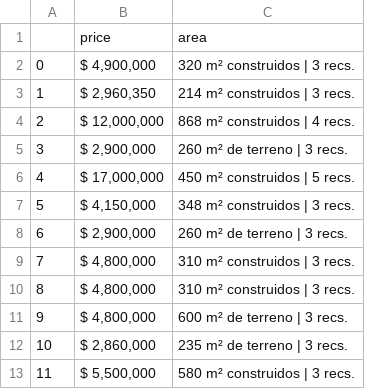
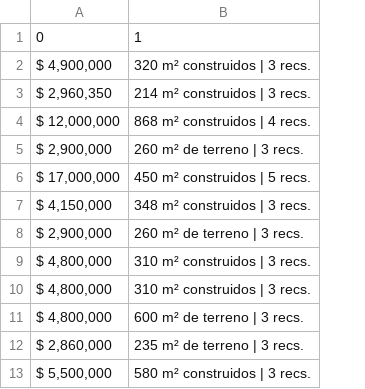
Before and after one commit to LabPeers/labpeers_app, a CSV file: mycity/output.csv, drawn as a sheet; only a part is shown; removed rows and columns are numbered as before the commit, all else as after; the diff covers the shown part only; the diff names each change by its address in the sheet, - before the commit and + after, or states it on an @@ line.

```diff
--- a/mycity/output.csv
+++ b/mycity/output.csv
-column A, rows 2-13: 0 | 1 | 2 | 3 | 4 | 5 | 6 | 7 | 8 | 9 | 10 | 11
-row 1:  | price | area
+row 1: 0 | 1
```
Also changed, not shown: 17 added rows and 17 removed rows elsewhere in this file, 2 other files.
